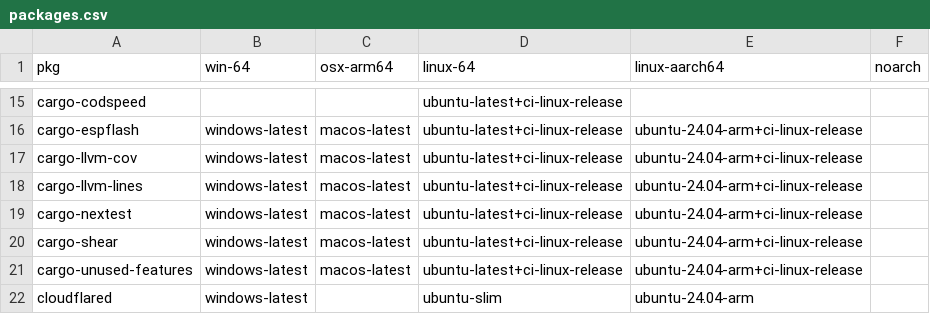
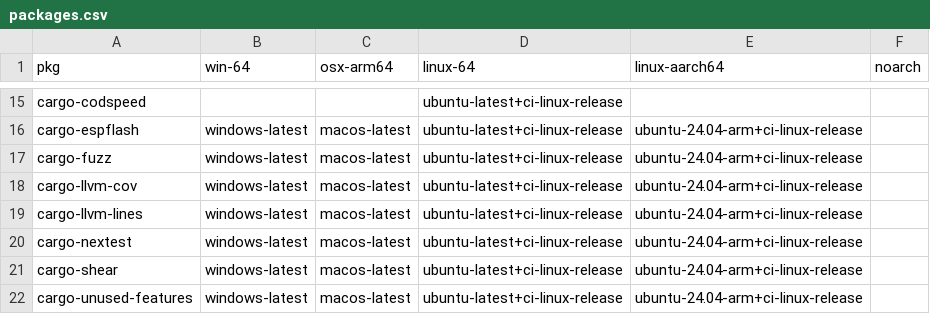
Before and after one commit to Glatzel/demon-forge, a CSV file: packages.csv, drawn as a sheet; only a part is shown, gaps mark what is left out; the shorter side is filled out with more unchanged rows.

```diff
--- a/packages.csv
+++ b/packages.csv
@@ -16,2 +16,3 @@ cargo-codspeed,,,ubuntu-latest+ci-linux-release,,
 cargo-espflash,windows-latest,macos-latest,ubuntu-latest+ci-linux-release,ubuntu-24.04-arm+ci-linux-release,
+cargo-fuzz,windows-latest,macos-latest,ubuntu-latest+ci-linux-release,ubuntu-24.04-arm+ci-linux-release,
 cargo-llvm-cov,windows-latest,macos-latest,ubuntu-latest+ci-linux-release,ubuntu-24.04-arm+ci-linux-release,
```
Also changed, not shown: 3 other files.
